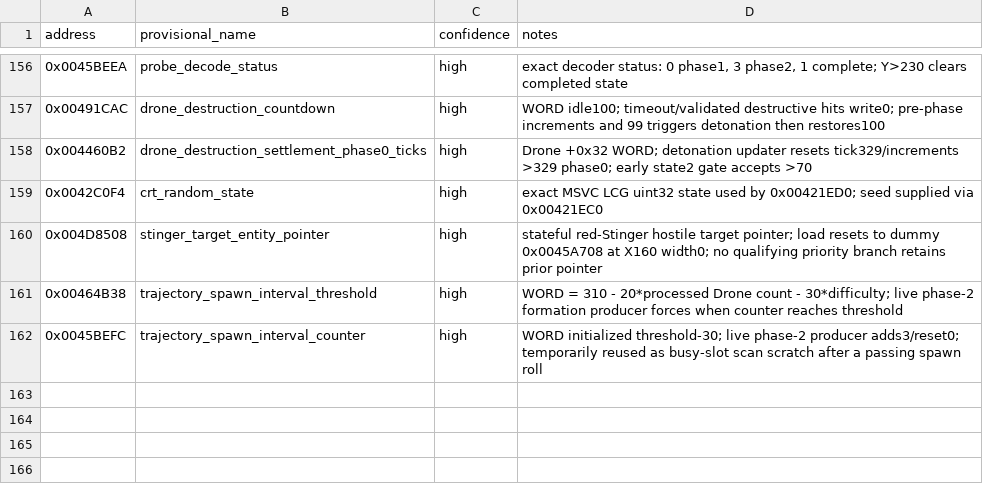
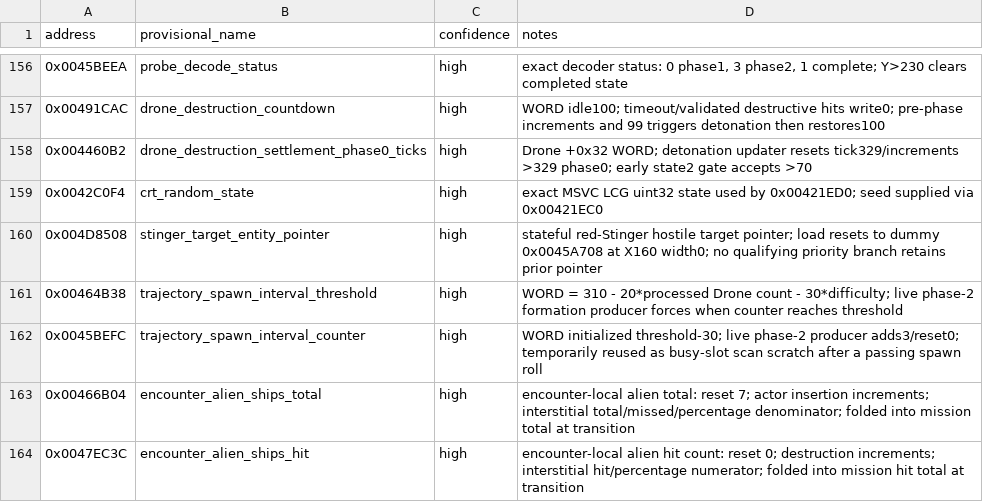
Before and after one commit to adamjvr/Drone, a CSV file: reverse/windows/global_map.csv, drawn as a sheet; only a part is shown, gaps mark what is left out.

```diff
--- a/reverse/windows/global_map.csv
+++ b/reverse/windows/global_map.csv
@@ -162 +162,3 @@ address,provisional_name,confidence,notes
 0x0045BEFC,trajectory_spawn_interval_counter,high,WORD initialized threshold-30; live phase-2 producer adds3/reset0; temporarily reused as busy-slot scan scratch after a passing spawn roll
+0x00466B04,encounter_alien_ships_total,high,"encounter-local alien total: reset 7; actor insertion increments; interstitial total/missed/percentage denominator; folded into mission total at transition"
+0x0047EC3C,encounter_alien_ships_hit,high,"encounter-local alien hit count: reset 0; destruction increments; interstitial hit/percentage numerator; folded into mission hit total at transition"
```
Also changed, not shown: reverse/ledger/findings.csv, reverse/ledger/globals.csv, 14 other files.
